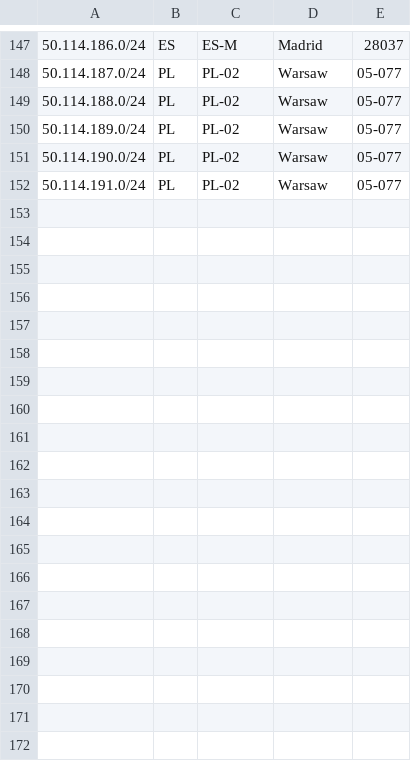
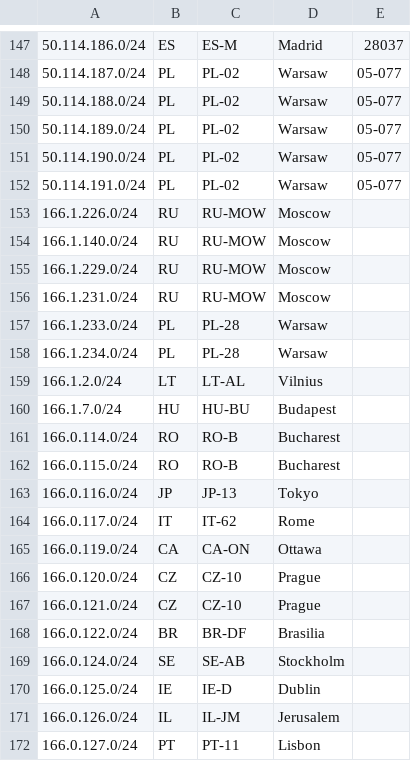
Before and after one commit to zuuab/geofeed, a CSV file: geofeed.csv, drawn as a sheet; only a part is shown, gaps mark what is left out; the diff covers the shown part only.

Commit message:
new geofeed info

```diff
--- a/geofeed.csv
+++ b/geofeed.csv
@@ -152 +152,21 @@
 50.114.191.0/24,PL,PL-02,Warsaw,05-077
+166.1.226.0/24,RU,RU-MOW,Moscow,
+166.1.140.0/24,RU,RU-MOW,Moscow,
+166.1.229.0/24,RU,RU-MOW,Moscow,
+166.1.231.0/24,RU,RU-MOW,Moscow,
+166.1.233.0/24,PL,PL-28,Warsaw,
+166.1.234.0/24,PL,PL-28,Warsaw,
+166.1.2.0/24,LT,LT-AL,Vilnius,
+166.1.7.0/24,HU,HU-BU,Budapest,
+166.0.114.0/24,RO,RO-B,Bucharest,
+166.0.115.0/24,RO,RO-B,Bucharest,
+166.0.116.0/24,JP,JP-13,Tokyo,
+166.0.117.0/24,IT,IT-62,Rome,
+166.0.119.0/24,CA,CA-ON,Ottawa,
+166.0.120.0/24,CZ,CZ-10,Prague,
+166.0.121.0/24,CZ,CZ-10,Prague,
+166.0.122.0/24,BR,BR-DF,Brasilia,
+166.0.124.0/24,SE,SE-AB,Stockholm,
+166.0.125.0/24,IE,IE-D,Dublin,
+166.0.126.0/24,IL,IL-JM,Jerusalem,
+166.0.127.0/24,PT,PT-11,Lisbon,
```
Also changed, not shown: 13 added rows elsewhere in this file, 4 other files.
